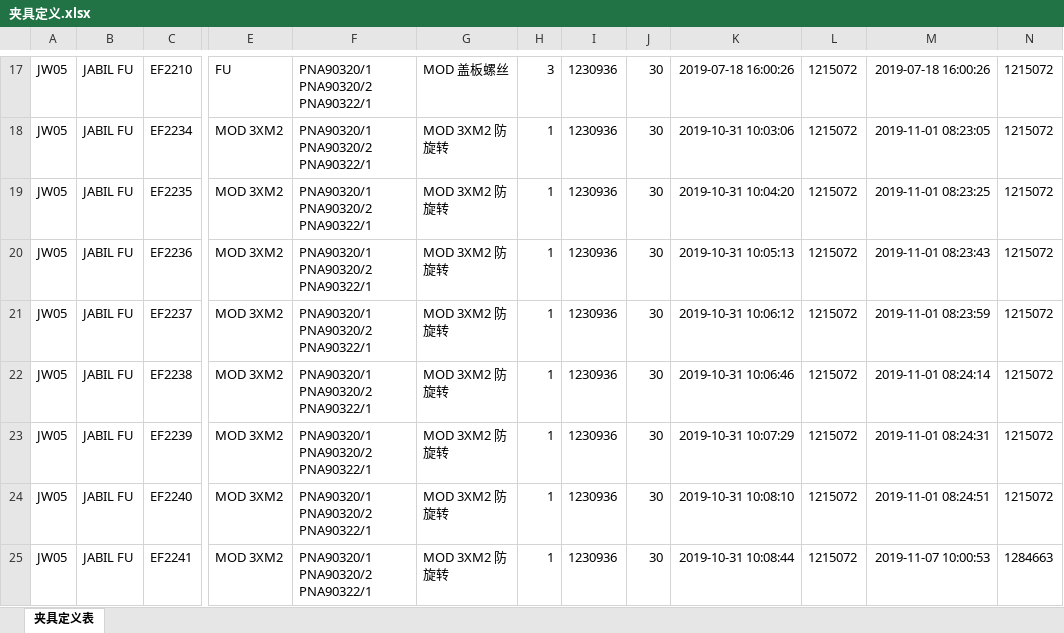
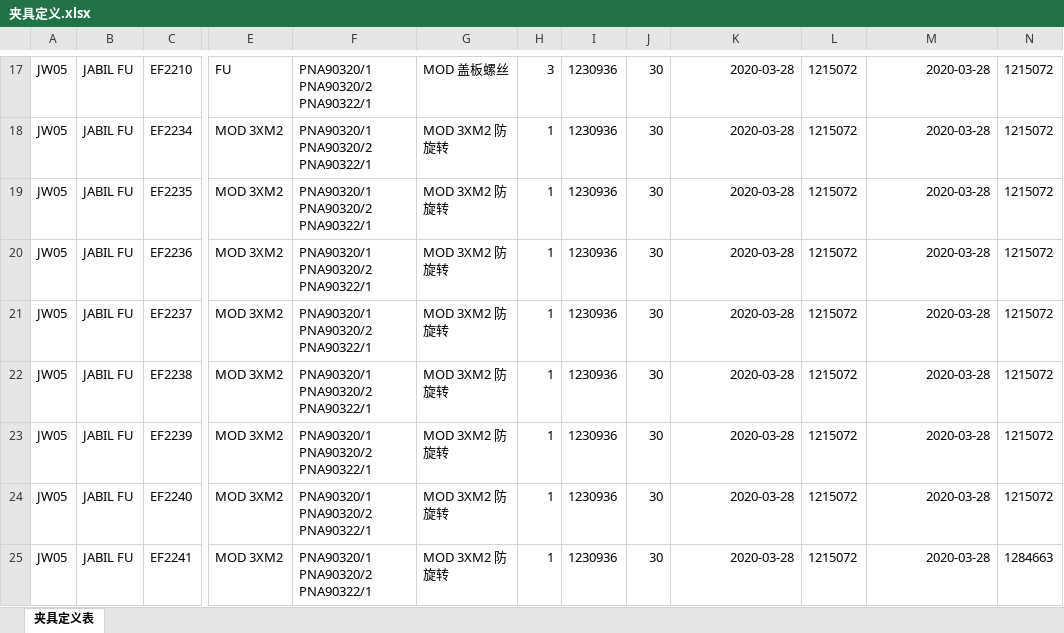
Before and after one commit to hujian233/Fms, an Excel workbook: fms/src/main/resources/static/EXCEL/夹具定义.xlsx, sheet 夹具定义表, drawn as a sheet; only a part is shown, gaps mark what is left out; values as stored, in another font and other column widths than the file's, no borders; the diff covers the shown part only; the diff names each change by its address in the sheet, - before the commit and + after, or states it on an @@ line.

```diff
--- a/fms/src/main/resources/static/EXCEL/夹具定义.xlsx (sheet 夹具定义表)
+++ b/fms/src/main/resources/static/EXCEL/夹具定义.xlsx (sheet 夹具定义表)
-K17: 2019-07-18 16:00:26
+K17: 2020-03-28
-M17: 2019-07-18 16:00:26
+M17: 2020-03-28
-K18: 2019-10-31 10:03:06
+K18: 2020-03-28
-M18: 2019-11-01 08:23:05
+M18: 2020-03-28
-K19: 2019-10-31 10:04:20
+K19: 2020-03-28
-M19: 2019-11-01 08:23:25
+M19: 2020-03-28
-K20: 2019-10-31 10:05:13
+K20: 2020-03-28
-M20: 2019-11-01 08:23:43
+M20: 2020-03-28
-K21: 2019-10-31 10:06:12
+K21: 2020-03-28
-M21: 2019-11-01 08:23:59
+M21: 2020-03-28
-K22: 2019-10-31 10:06:46
+K22: 2020-03-28
-M22: 2019-11-01 08:24:14
+M22: 2020-03-28
-K23: 2019-10-31 10:07:29
+K23: 2020-03-28
-M23: 2019-11-01 08:24:31
+M23: 2020-03-28
-K24: 2019-10-31 10:08:10
+K24: 2020-03-28
-M24: 2019-11-01 08:24:51
+M24: 2020-03-28
-K25: 2019-10-31 10:08:44
+K25: 2020-03-28
-M25: 2019-11-07 10:00:53
+M25: 2020-03-28
```
Also changed, not shown: 1 added row, 1 removed row and 30 edited cells elsewhere in this sheet, fms/src/main/resources/static/EXCEL/夹具实体.xlsx, 1 other file.
